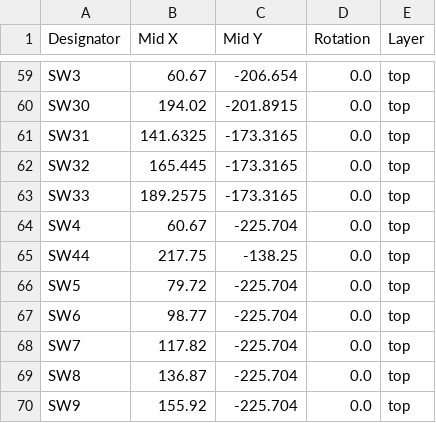
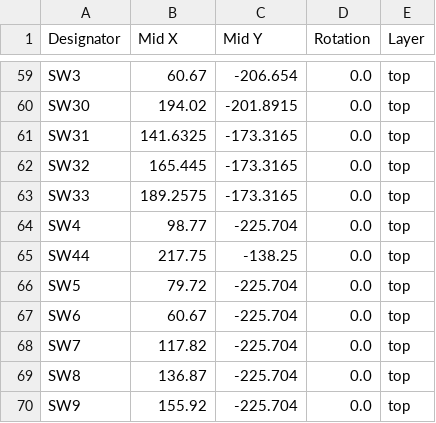
Before and after one commit to penguinissus/musepad, a CSV file: production/positions.csv, drawn as a sheet; only a part is shown, gaps mark what is left out.

```diff
--- a/production/positions.csv
+++ b/production/positions.csv
@@ -63,6 +63,6 @@ SW32,165.445,-173.3165,0.0,top
 SW33,189.2575,-173.3165,0.0,top
-SW4,60.67,-225.704,0.0,top
+SW4,98.77,-225.704,0.0,top
 SW44,217.75,-138.25,0.0,top
 SW5,79.72,-225.704,0.0,top
-SW6,98.77,-225.704,0.0,top
+SW6,60.67,-225.704,0.0,top
 SW7,117.82,-225.704,0.0,top
```
Also changed, not shown: 10 other files.
